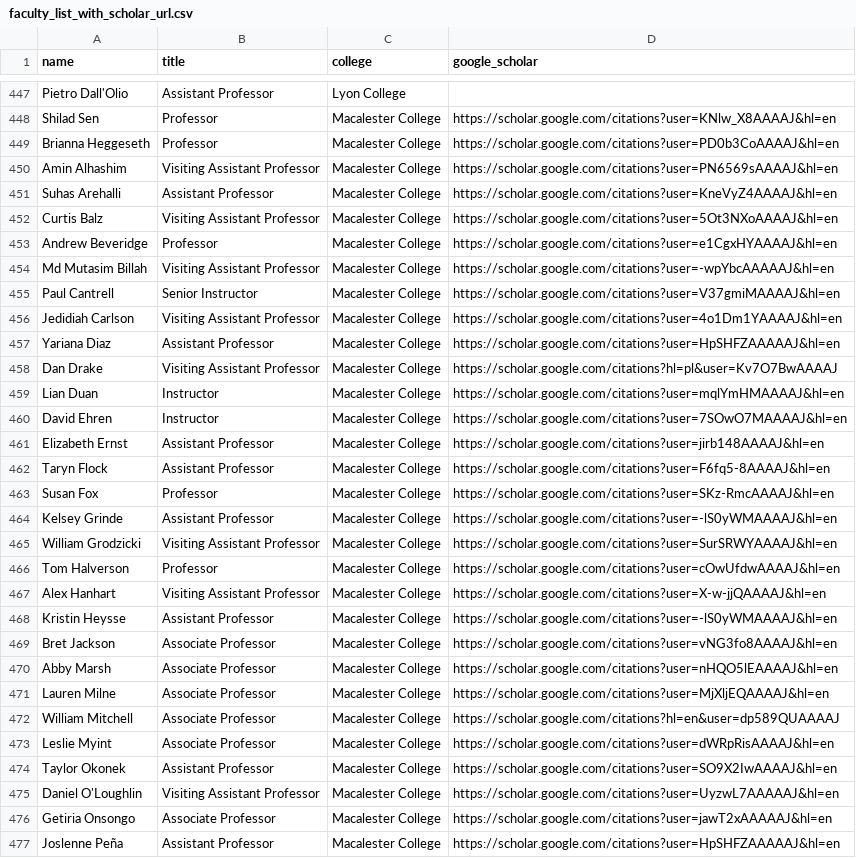
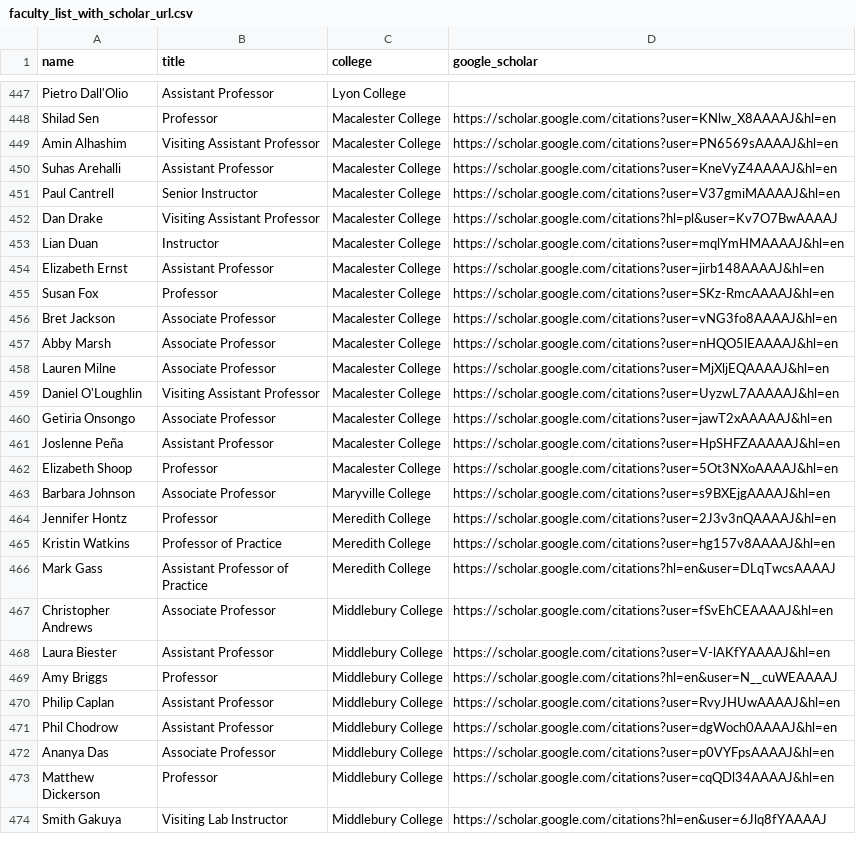
Before and after one commit to dzungvpham/cslac, a CSV file: data/faculty_list_with_scholar_url.csv, drawn as a sheet; only a part is shown, gaps mark what is left out; the shorter side is filled out with more unchanged rows; the diff covers the shown part only.

```diff
--- a/data/faculty_list_with_scholar_url.csv
+++ b/data/faculty_list_with_scholar_url.csv
@@ -448,22 +448,9 @@ Pietro Dall'Olio,Assistant Professor,Lyon College,
 Shilad Sen,Professor,Macalester College,https://scholar.google.com/citations?user=KNlw_X8AAAAJ&hl=en
-Brianna Heggeseth,Professor,Macalester College,https://scholar.google.com/citations?user=PD0b3CoAAAAJ&hl=en
 Amin Alhashim,Visiting Assistant Professor,Macalester College,https://scholar.google.com/citations?user=PN6569sAAAAJ&hl=en
 Suhas Arehalli,Assistant Professor,Macalester College,https://scholar.google.com/citations?user=KneVyZ4AAAAJ&hl=en
-Curtis Balz,Visiting Assistant Professor,Macalester College,https://scholar.google.com/citations?user=5Ot3NXoAAAAJ&hl=en
-Andrew Beveridge,Professor,Macalester College,https://scholar.google.com/citations?user=e1CgxHYAAAAJ&hl=en
-Md Mutasim Billah,Visiting Assistant Professor,Macalester College,https://scholar.google.com/citations?user=-wpYbcAAAAAJ&hl=en
 Paul Cantrell,Senior Instructor,Macalester College,https://scholar.google.com/citations?user=V37gmiMAAAAJ&hl=en
-Jedidiah Carlson,Visiting Assistant Professor,Macalester College,https://scholar.google.com/citations?user=4o1Dm1YAAAAJ&hl=en
-Yariana Diaz,Assistant Professor,Macalester College,https://scholar.google.com/citations?user=HpSHFZAAAAAJ&hl=en
 Dan Drake,Visiting Assistant Professor,Macalester College,https://scholar.google.com/citations?hl=pl&user=Kv7O7BwAAAAJ
 Lian Duan,Instructor,Macalester College,https://scholar.google.com/citations?user=mqlYmHMAAAAJ&hl=en
-David Ehren,Instructor,Macalester College,https://scholar.google.com/citations?user=7SOwO7MAAAAJ&hl=en
 Elizabeth Ernst,Assistant Professor,Macalester College,https://scholar.google.com/citations?user=jirb148AAAAJ&hl=en
-Taryn Flock,Assistant Professor,Macalester College,https://scholar.google.com/citations?user=F6fq5-8AAAAJ&hl=en
 Susan Fox,Professor,Macalester College,https://scholar.google.com/citations?user=SKz-RmcAAAAJ&hl=en
-Kelsey Grinde,Assistant Professor,Macalester College,https://scholar.google.com/citations?user=-lS0yWMAAAAJ&hl=en
-William Grodzicki,Visiting Assistant Professor,Macalester College,https://scholar.google.com/citations?user=SurSRWYAAAAJ&hl=en
-Tom Halverson,Professor,Macalester College,https://scholar.google.com/citations?user=cOwUfdwAAAAJ&hl=en
-Alex Hanhart,Visiting Assistant Professor,Macalester College,https://scholar.google.com/citations?user=X-w-jjQAAAAJ&hl=en
-Kristin Heysse,Assistant Professor,Macalester College,https://scholar.google.com/citations?user=-lS0yWMAAAAJ&hl=en
 Bret Jackson,Associate Professor,Macalester College,https://scholar.google.com/citations?user=vNG3fo8AAAAJ&hl=en
@@ -471,5 +458,2 @@ Abby Marsh,Associate Professor,Macalester College,https://scholar.google.com/cit
 Lauren Milne,Associate Professor,Macalester College,https://scholar.google.com/citations?user=MjXljEQAAAAJ&hl=en
-William Mitchell,Associate Professor,Macalester College,https://scholar.google.com/citations?hl=en&user=dp589QUAAAAJ
-Leslie Myint,Associate Professor,Macalester College,https://scholar.google.com/citations?user=dWRpRisAAAAJ&hl=en
-Taylor Okonek,Assistant Professor,Macalester College,https://scholar.google.com/citations?user=SO9X2IwAAAAJ&hl=en
 Daniel O'Loughlin,Visiting Assistant Professor,Macalester College,https://scholar.google.com/citations?user=UyzwL7AAAAAJ&hl=en
```
Also changed, not shown: 4 removed rows elsewhere in this file, data/faculty_list.csv, data/faculty_list_with_field.csv, 6 other files.
